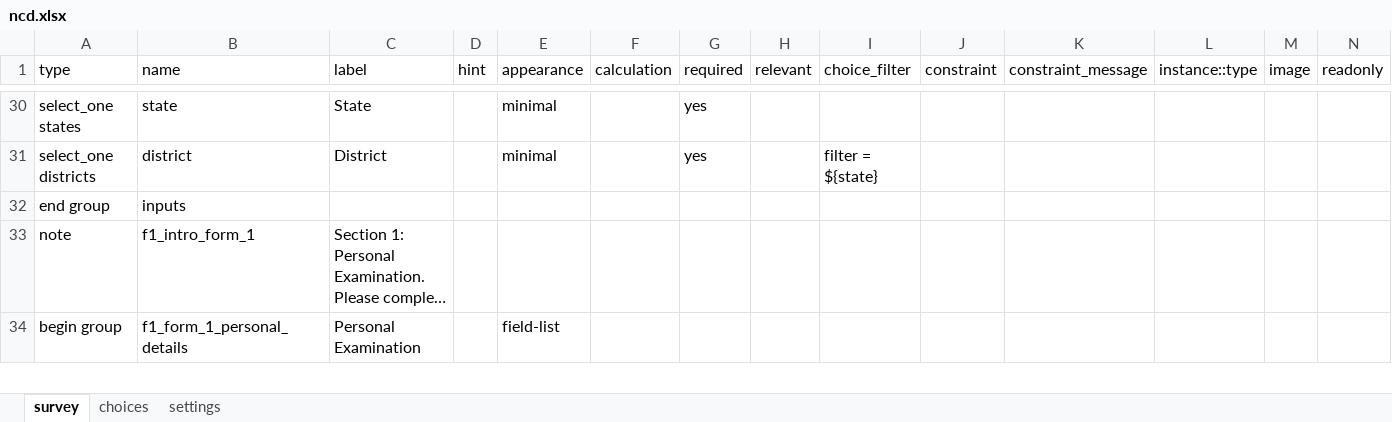
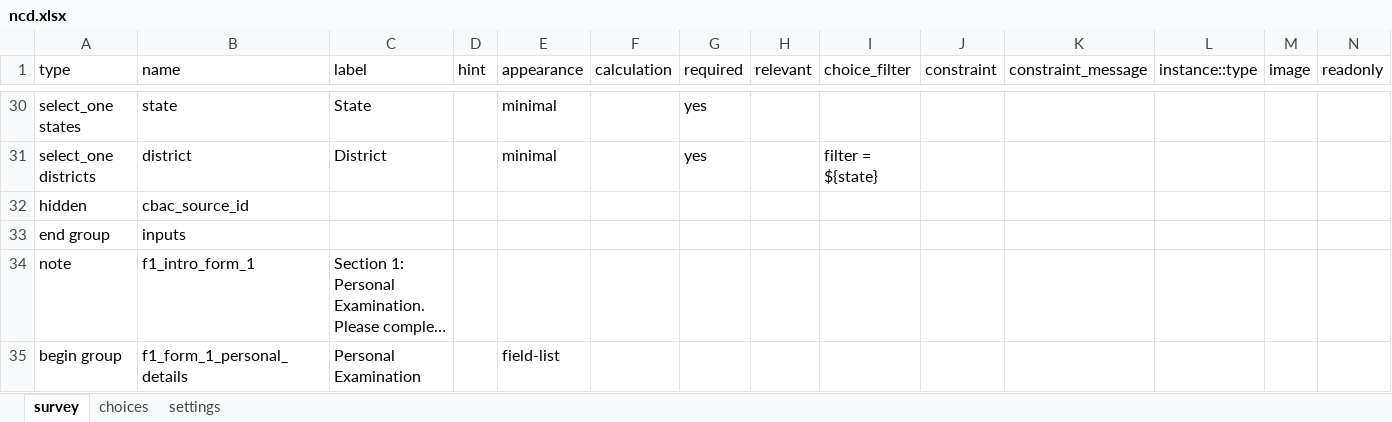
Before and after one commit to neeraj2021/cht-core, an Excel workbook: config/demo/forms/app/ncd.xlsx, sheet survey, drawn as a sheet; only a part is shown, gaps mark what is left out; long unchanged cells end in …; values as stored, in another font and other column widths than the file's, no borders; rows hold the shown columns only; the diff names each change by its address in the sheet, - before the commit and + after, or states it on an @@ line.

Commit message:
feat: implement dynamic referral facility selection in NCD forms and link NCD submissions to CBAC tasks.

```diff
--- a/config/demo/forms/app/ncd.xlsx (sheet survey)
+++ b/config/demo/forms/app/ncd.xlsx (sheet survey)
+row 32: hidden | cbac_source_id
```
Also changed, not shown: 5 other files.
